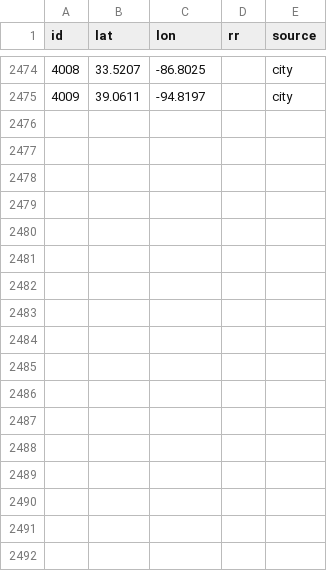
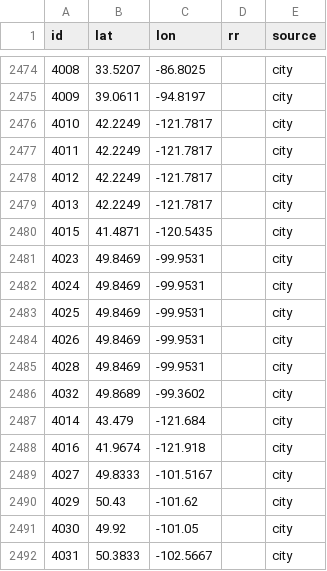
Before and after one commit to zachpratt/FYM-Assistant, a CSV file: geo.csv, drawn as a sheet; only a part is shown, gaps mark what is left out; the diff names each change by its address in the sheet, - before the commit and + after, or states it on an @@ line.

```diff
--- a/geo.csv
+++ b/geo.csv
+row 2476: 4010 | 42.2249 | -121.7817 |  | city
+row 2477: 4011 | 42.2249 | -121.7817 |  | city
+row 2478: 4012 | 42.2249 | -121.7817 |  | city
+row 2479: 4013 | 42.2249 | -121.7817 |  | city
+row 2480: 4015 | 41.4871 | -120.5435 |  | city
+row 2481: 4023 | 49.8469 | -99.9531 |  | city
+row 2482: 4024 | 49.8469 | -99.9531 |  | city
+row 2483: 4025 | 49.8469 | -99.9531 |  | city
+row 2484: 4026 | 49.8469 | -99.9531 |  | city
+row 2485: 4028 | 49.8469 | -99.9531 |  | city
+row 2486: 4032 | 49.8689 | -99.3602 |  | city
+row 2487: 4014 | 43.479 | -121.684 |  | city
+row 2488: 4016 | 41.9674 | -121.918 |  | city
+row 2489: 4027 | 49.8333 | -101.5167 |  | city
+row 2490: 4029 | 50.43 | -101.62 |  | city
+row 2491: 4030 | 49.92 | -101.05 |  | city
+row 2492: 4031 | 50.3833 | -102.5667 |  | city
```
Also changed, not shown: locations.csv, mims.csv, 2 other files.
